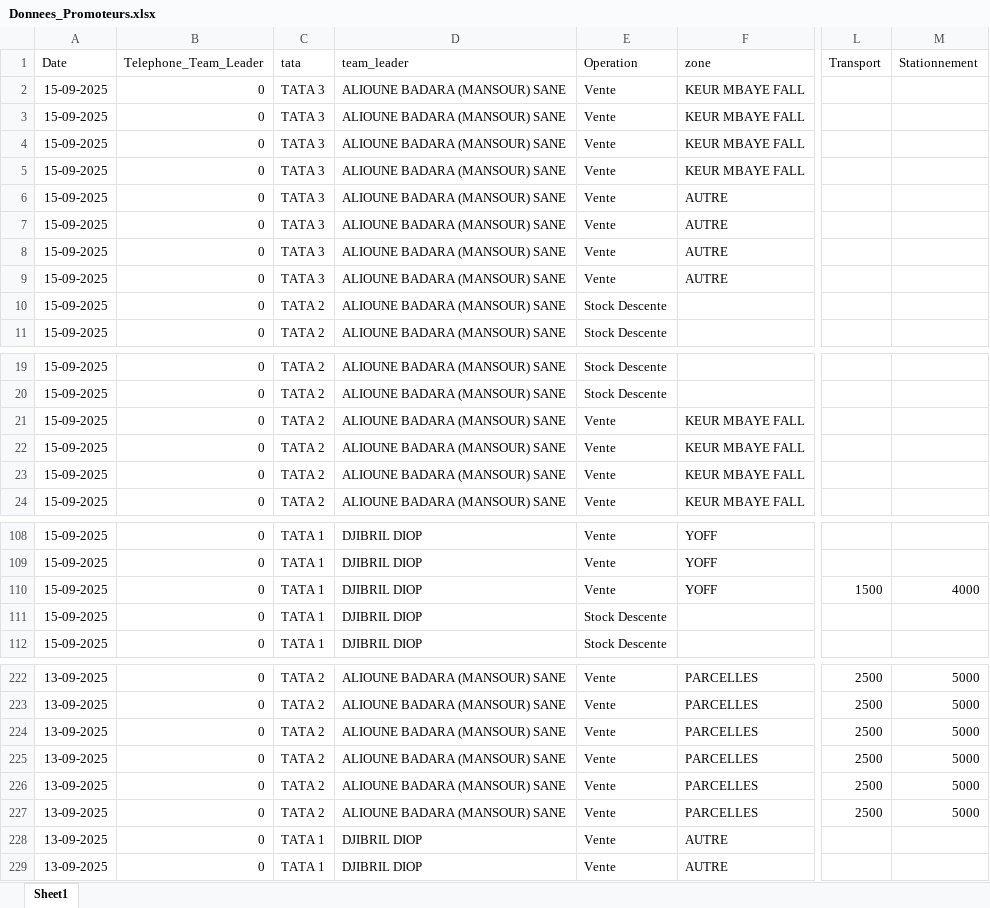
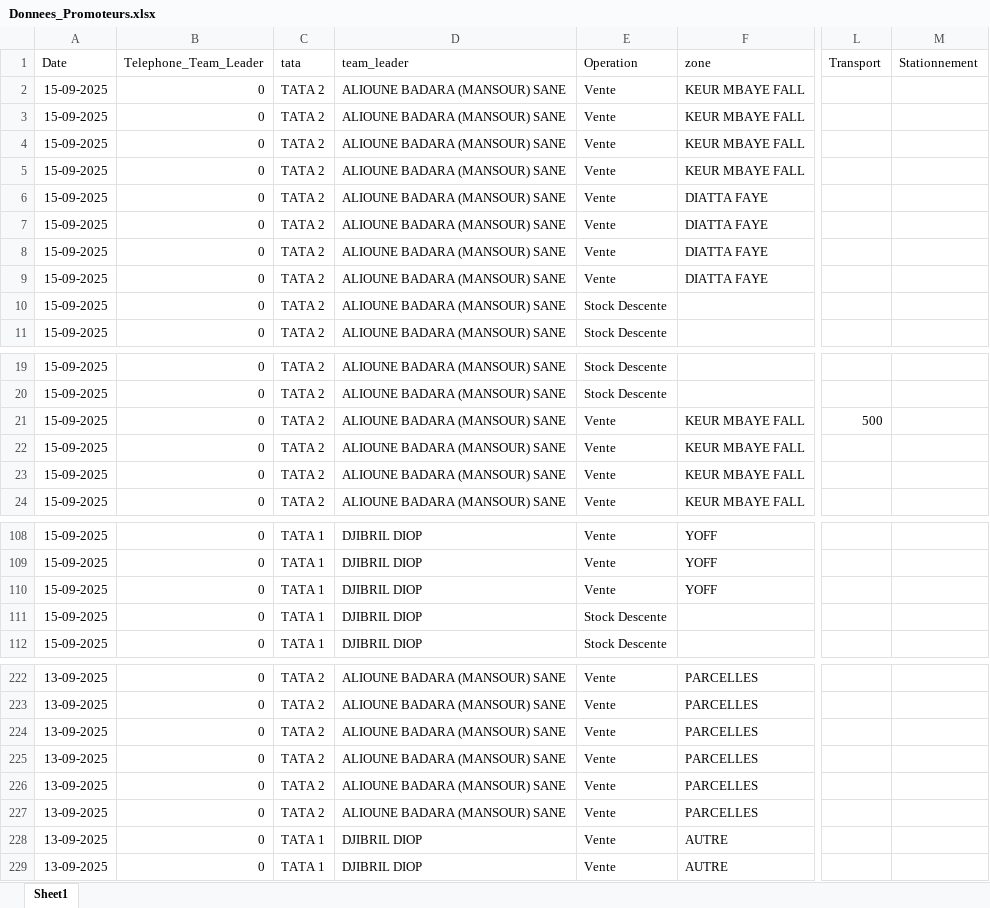
Before and after one commit to abdoulaye1301/Promoteur, an Excel workbook: Donnees_Promoteurs.xlsx, sheet Sheet1, drawn as a sheet; only a part is shown, gaps mark what is left out; values as stored, in another font and other column widths than the file's, no borders; the diff covers the shown part only; the diff names each change by its address in the sheet, - before the commit and + after, or states it on an @@ line.

```diff
--- a/Donnees_Promoteurs.xlsx (sheet Sheet1)
+++ b/Donnees_Promoteurs.xlsx (sheet Sheet1)
-C2:C9 (tata): TATA 3
+C2:C9 (tata): TATA 2
-F6:F9 (zone): AUTRE
+F6:F9 (zone): DIATTA FAYE
-L21 (Transport): (empty)
+L21 (Transport): 500
-L110 (Transport): 1500
+L110 (Transport): (empty)
-M110 (Stationnement): 4000
+M110 (Stationnement): (empty)
-L222:L227 (Transport): 2500
+L222:L227 (Transport): (empty)
-M222:M227 (Stationnement): 5000
+M222:M227 (Stationnement): (empty)
```
Also changed, not shown: 136 edited cells elsewhere in this sheet, 1 other file.
